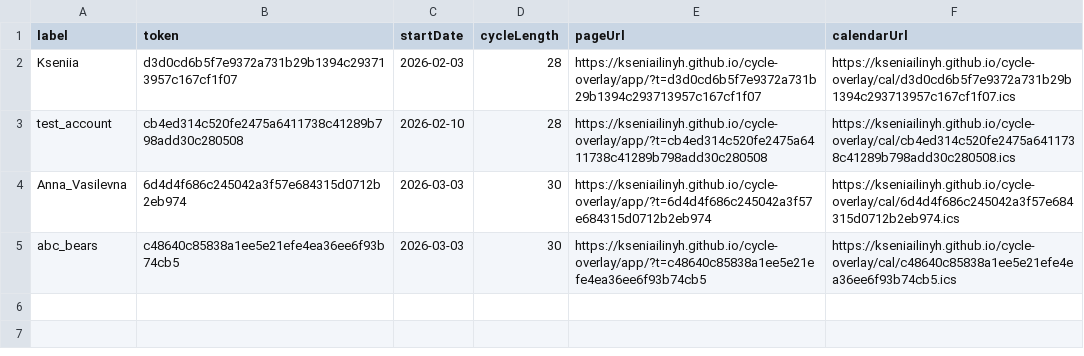
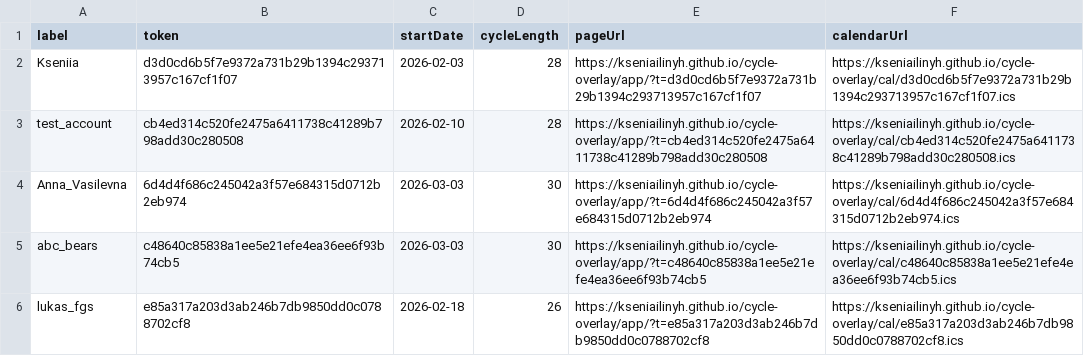
Before and after one commit to kseniailinyh/cycle-overlay, a CSV file: docs/data/users.csv, drawn as a sheet.

Commit message:
Add user lukas_fgs with 26-day cycle

```diff
--- a/docs/data/users.csv
+++ b/docs/data/users.csv
@@ -5 +5,2 @@ Anna_Vasilevna,6d4d4f686c245042a3f57e684315d0712b2eb974,2026-03-03,30,https://ks
 abc_bears,c48640c85838a1ee5e21efe4ea36ee6f93b74cb5,2026-03-03,30,https://kseniailinyh.github.io/cycle-overlay/app/?t=c48640c85838a1ee5e21efe4ea36ee6f93b74cb5,https://kseniailinyh.github.io/cycle-overlay/cal/c48640c85838a1ee5e21efe4ea36ee6f93b74cb5.ics
+lukas_fgs,e85a317a203d3ab246b7db9850dd0c0788702cf8,2026-02-18,26,https://kseniailinyh.github.io/cycle-overlay/app/?t=e85a317a203d3ab246b7db9850dd0c0788702cf8,https://kseniailinyh.github.io/cycle-overlay/cal/e85a317a203d3ab246b7db9850dd0c0788702cf8.ics
```
Also changed, not shown: 3 other files.
